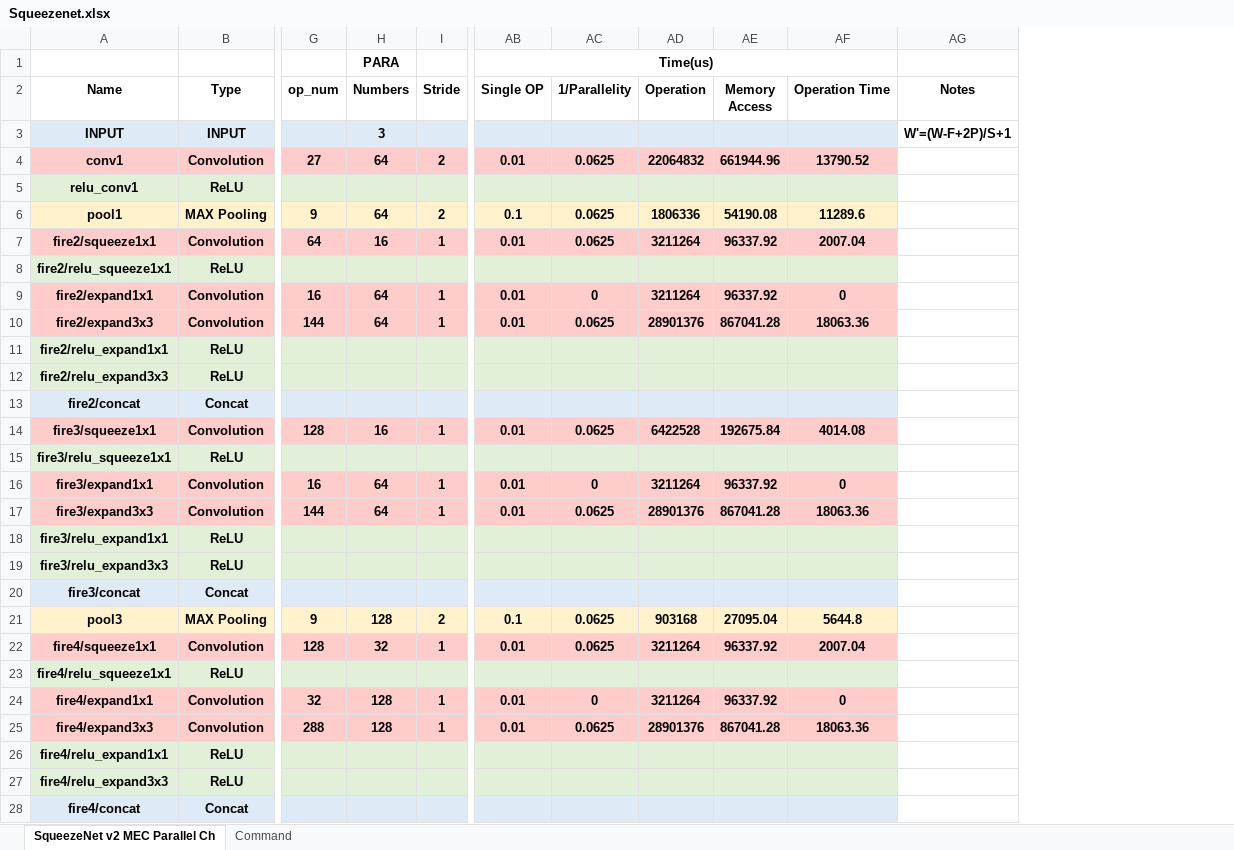
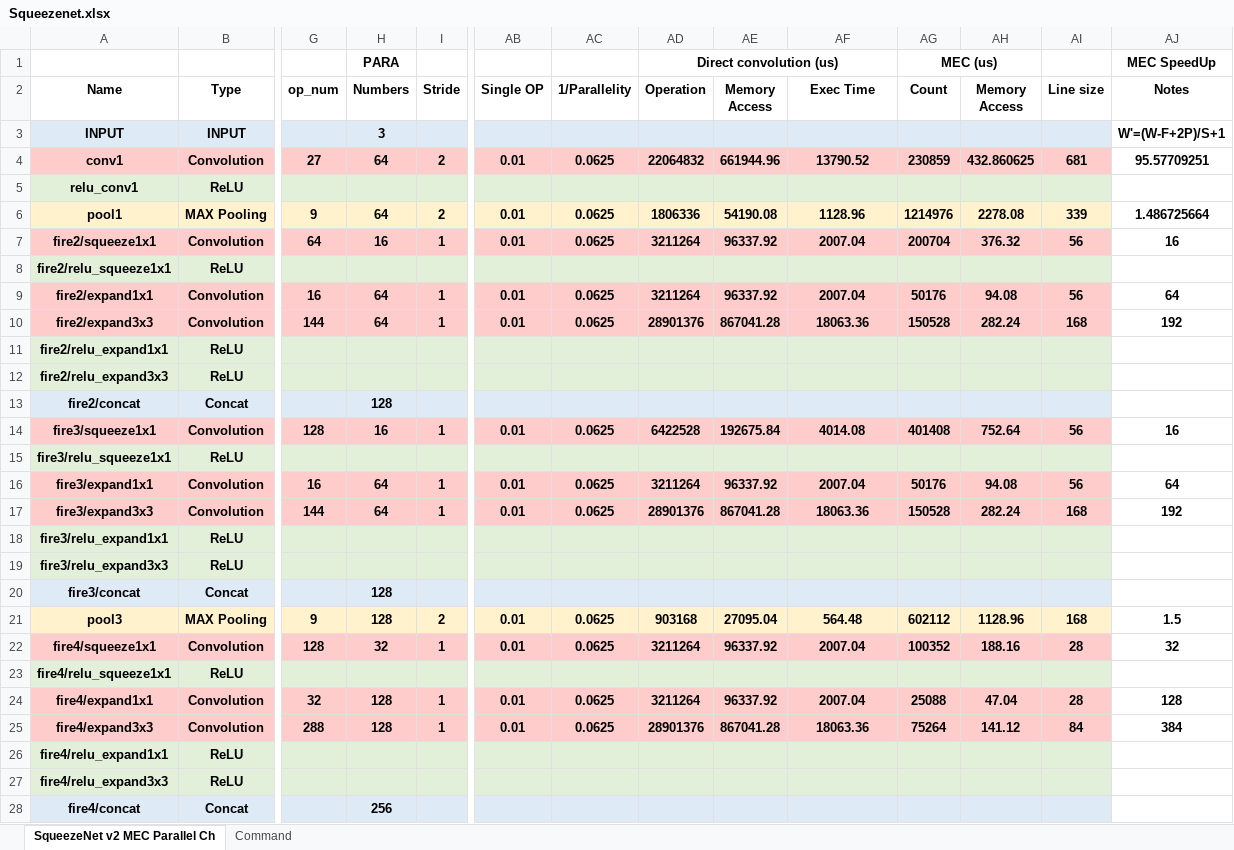
Before and after one commit to isuckatdrifting/FusionAccel, an Excel workbook: docs/Squeezenet.xlsx, sheet SqueezeNet v2 MEC Parallel Ch, drawn as a sheet; only a part is shown, gaps mark what is left out; values as stored, in another font and other column widths than the file's, no borders; removed rows and columns are numbered as before the commit, all else as after; the diff covers the shown part only; the diff names each change by its address in the sheet, - before the commit and + after, or states it on an @@ line.

```diff
--- a/docs/Squeezenet.xlsx (sheet SqueezeNet v2 MEC Parallel Ch)
+++ b/docs/Squeezenet.xlsx (sheet SqueezeNet v2 MEC Parallel Ch)
+column AG (Count), row 1: MEC (us); rows 4-25: 230859 |  | 1214976 | 200704 |  | 50176 | 150528 |  |  |  | 401408 |  | 50176 | 150528 |  |  |  | 602112 | 100352 |  | 25088 | 75264
+column AH (Memory Access), rows 4-25: 432.860625 |  | 2278.08 | 376.32 |  | 94.08 | 282.24 |  |  |  | 752.64 |  | 94.08 | 282.24 |  |  |  | 1128.96 | 188.16 |  | 47.04 | 141.12
+column AI (Line size), rows 4-25: 681 |  | 339 | 56 |  | 56 | 168 |  |  |  | 56 |  | 56 | 168 |  |  |  | 168 | 28 |  | 28 | 84
-AB1 (Single OP): Time(us)
+AB1 (Single OP): (empty)
-AB1:AF1 merged
-AD1 (Operation): (empty)
+AD1 (Operation): Direct convolution (us)
+AD1:AF1 merged
-AJ1 (Notes): (empty)
+AJ1 (Notes): MEC SpeedUp
-AF2: Operation Time
+AF2: Exec Time
-AJ4 (Notes): (empty)
+AJ4 (Notes): 95.57709251
-AB6 (Single OP): 0.1
+AB6 (Single OP): 0.01
-AF6 (Exec Time): 11289.6
+AF6 (Exec Time): 1128.96
-AJ6 (Notes): (empty)
+AJ6 (Notes): 1.486725664
-AJ7 (Notes): (empty)
+AJ7 (Notes): 16
-AC9 (1/Parallelity): 0
+AC9 (1/Parallelity): 0.0625
-AF9 (Exec Time): 0
+AF9 (Exec Time): 2007.04
-AJ9 (Notes): (empty)
+AJ9 (Notes): 64
-AJ10 (Notes): (empty)
+AJ10 (Notes): 192
-H13 (Numbers): (empty)
+H13 (Numbers): 128
-AJ14 (Notes): (empty)
+AJ14 (Notes): 16
-AC16 (1/Parallelity): 0
+AC16 (1/Parallelity): 0.0625
-AF16 (Exec Time): 0
+AF16 (Exec Time): 2007.04
-AJ16 (Notes): (empty)
+AJ16 (Notes): 64
-AJ17 (Notes): (empty)
+AJ17 (Notes): 192
-H20 (Numbers): (empty)
+H20 (Numbers): 128
-AB21 (Single OP): 0.1
+AB21 (Single OP): 0.01
-AF21 (Exec Time): 5644.8
+AF21 (Exec Time): 564.48
-AJ21 (Notes): (empty)
+AJ21 (Notes): 1.5
-AJ22 (Notes): (empty)
+AJ22 (Notes): 32
-AC24 (1/Parallelity): 0
+AC24 (1/Parallelity): 0.0625
-AF24 (Exec Time): 0
+AF24 (Exec Time): 2007.04
-AJ24 (Notes): (empty)
+AJ24 (Notes): 128
-AJ25 (Notes): (empty)
+AJ25 (Notes): 384
-H28 (Numbers): (empty)
+H28 (Numbers): 256
```
Also changed, not shown: 40 edited cells and cell formats elsewhere in this sheet, 3 other files.
